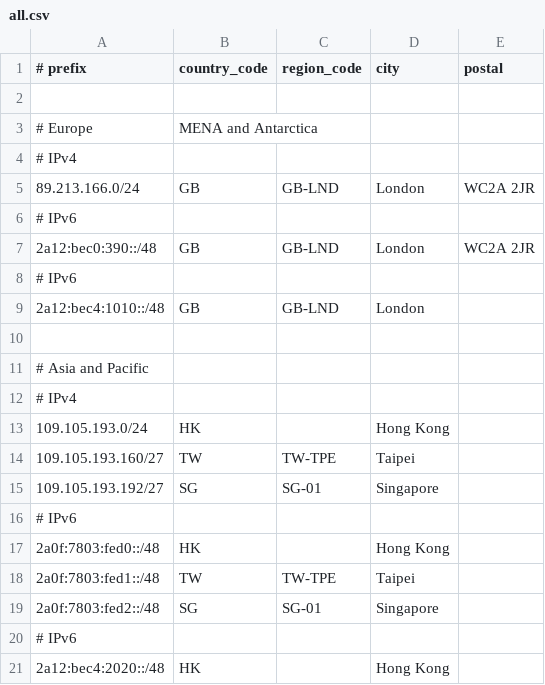
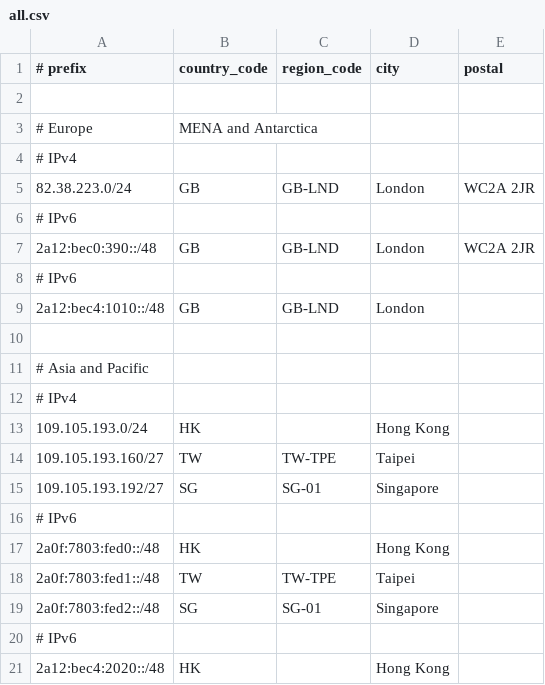
Before and after one commit to Haruka-Network/geofeed, a CSV file: all.csv, drawn as a sheet.

Commit message:
Update IP prefix for London in all.csv

```diff
--- a/all.csv
+++ b/all.csv
@@ -4,3 +4,3 @@
 # IPv4
-89.213.166.0/24,GB,GB-LND,London,WC2A 2JR
+82.38.223.0/24,GB,GB-LND,London,WC2A 2JR
 # IPv6
```
